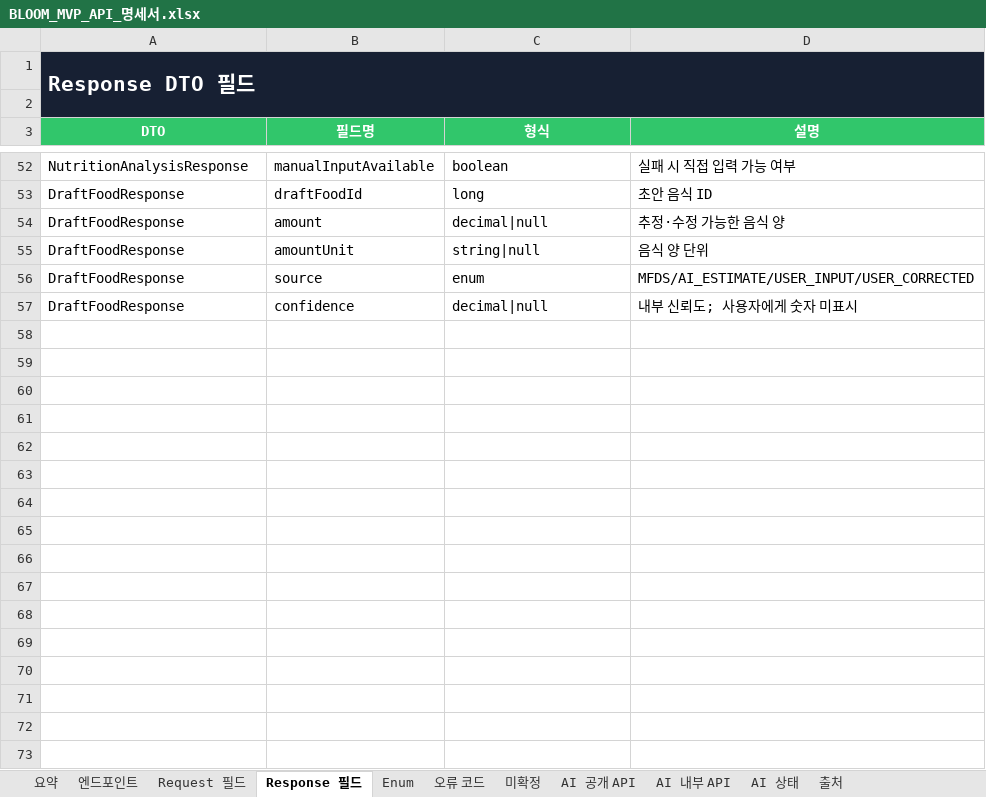
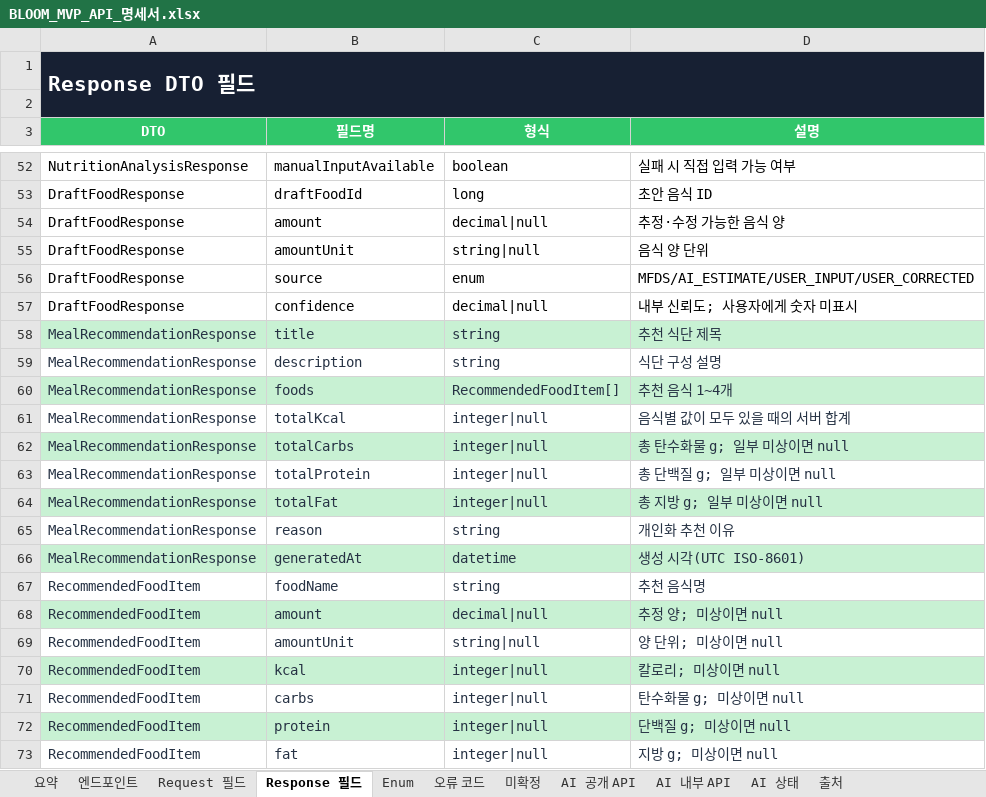
Before and after one commit to Lee1Jae/likelion-hanyang-erica-hackathon-team2-backend, an Excel workbook: docs/BLOOM_MVP_API_명세서.xlsx, sheet Response 필드, drawn as a sheet; only a part is shown, gaps mark what is left out; values as stored, in another font and other column widths than the file's, no borders; table styles not drawn; the diff names each change by its address in the sheet, - before the commit and + after, or states it on an @@ line.

Commit message:
feat: add meal recommendations and fix mileage locking

```diff
--- a/docs/BLOOM_MVP_API_명세서.xlsx (sheet Response 필드)
+++ b/docs/BLOOM_MVP_API_명세서.xlsx (sheet Response 필드)
+row 58: MealRecommendationResponse | title | string | 추천 식단 제목
+row 59: MealRecommendationResponse | description | string | 식단 구성 설명
+row 60: MealRecommendationResponse | foods | RecommendedFoodItem[] | 추천 음식 1~4개
+row 61: MealRecommendationResponse | totalKcal | integer|null | 음식별 값이 모두 있을 때의 서버 합계
+row 62: MealRecommendationResponse | totalCarbs | integer|null | 총 탄수화물 g; 일부 미상이면 null
+row 63: MealRecommendationResponse | totalProtein | integer|null | 총 단백질 g; 일부 미상이면 null
+row 64: MealRecommendationResponse | totalFat | integer|null | 총 지방 g; 일부 미상이면 null
+row 65: MealRecommendationResponse | reason | string | 개인화 추천 이유
+row 66: MealRecommendationResponse | generatedAt | datetime | 생성 시각(UTC ISO-8601)
+row 67: RecommendedFoodItem | foodName | string | 추천 음식명
+row 68: RecommendedFoodItem | amount | decimal|null | 추정 양; 미상이면 null
+row 69: RecommendedFoodItem | amountUnit | string|null | 양 단위; 미상이면 null
+row 70: RecommendedFoodItem | kcal | integer|null | 칼로리; 미상이면 null
+row 71: RecommendedFoodItem | carbs | integer|null | 탄수화물 g; 미상이면 null
+row 72: RecommendedFoodItem | protein | integer|null | 단백질 g; 미상이면 null
+row 73: RecommendedFoodItem | fat | integer|null | 지방 g; 미상이면 null
```
Also changed, not shown: sheet 엔드포인트, sheet AI 공개 API, sheet 미확정, sheet Request 필드, sheet 오류 코드, sheet 요약, 13 other files.
